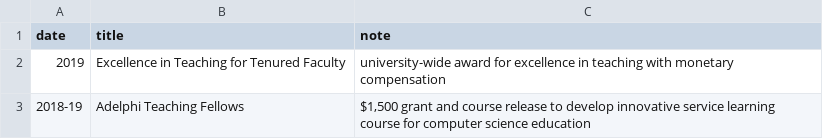
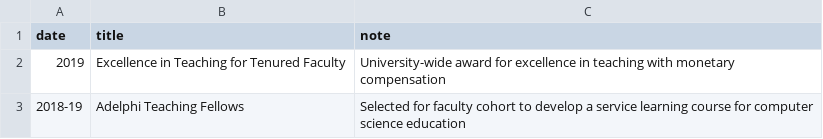
Before and after one commit to mcuringa/mcuringa.github.com, a CSV file: _data/awards.csv, drawn as a sheet.

```diff
--- a/_data/awards.csv
+++ b/_data/awards.csv
@@ -1,3 +1,3 @@
 date,title,note
-2019,Excellence in Teaching for Tenured Faculty,university-wide award for excellence in teaching with monetary compensation
-2018-19,Adelphi Teaching Fellows,"$1,500 grant and course release to develop innovative service learning course for computer science education"
+2019,Excellence in Teaching for Tenured Faculty,University-wide award for excellence in teaching with monetary compensation
+2018-19,Adelphi Teaching Fellows,"Selected for faculty cohort to develop a service learning course for computer science education"
```
Also changed, not shown: _data/education.csv, _data/grants.csv, 19 other files.
